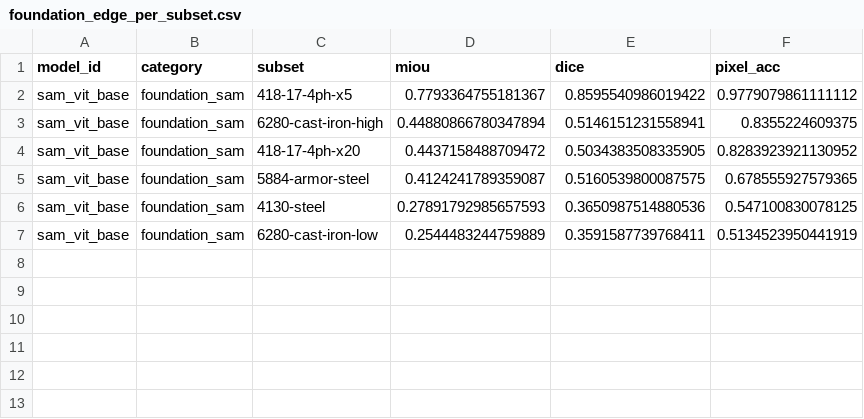
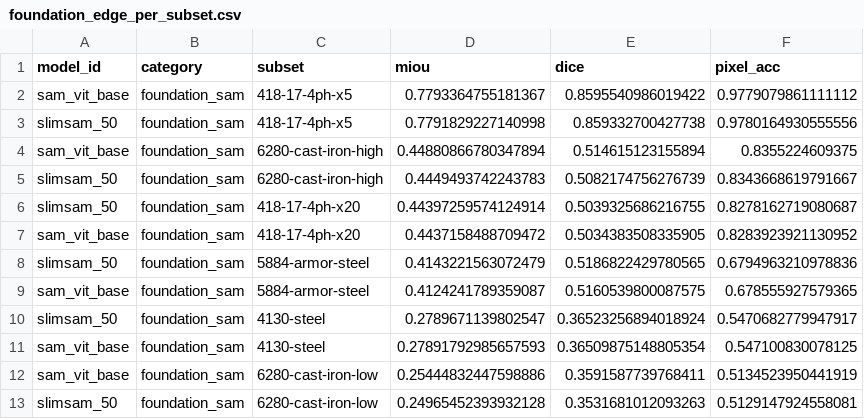
Before and after one commit to scientific-computing-user/amam-benchmark-site, a CSV file: repro/results/foundation_edge/foundation_edge_per_subset.csv, drawn as a sheet.

Commit message:
repro(nosplit): run foundation slimsam_50 on 128 pairs

```diff
--- a/repro/results/foundation_edge/foundation_edge_per_subset.csv
+++ b/repro/results/foundation_edge/foundation_edge_per_subset.csv
@@ -2,6 +2,12 @@ model_id,category,subset,miou,dice,pixel_acc
 sam_vit_base,foundation_sam,418-17-4ph-x5,0.7793364755181367,0.8595540986019422,0.9779079861111112
-sam_vit_base,foundation_sam,6280-cast-iron-high,0.44880866780347894,0.5146151231558941,0.8355224609375
+slimsam_50,foundation_sam,418-17-4ph-x5,0.7791829227140998,0.859332700427738,0.9780164930555556
+sam_vit_base,foundation_sam,6280-cast-iron-high,0.44880866780347894,0.514615123155894,0.8355224609375
+slimsam_50,foundation_sam,6280-cast-iron-high,0.4449493742243783,0.5082174756276739,0.8343668619791667
+slimsam_50,foundation_sam,418-17-4ph-x20,0.44397259574124914,0.5039325686216755,0.8278162719080687
 sam_vit_base,foundation_sam,418-17-4ph-x20,0.4437158488709472,0.5034383508335905,0.8283923921130952
+slimsam_50,foundation_sam,5884-armor-steel,0.4143221563072479,0.5186822429780565,0.6794963210978836
 sam_vit_base,foundation_sam,5884-armor-steel,0.4124241789359087,0.5160539800087575,0.678555927579365
-sam_vit_base,foundation_sam,4130-steel,0.27891792985657593,0.3650987514880536,0.547100830078125
-sam_vit_base,foundation_sam,6280-cast-iron-low,0.2544483244759889,0.3591587739768411,0.5134523950441919
+slimsam_50,foundation_sam,4130-steel,0.2789671139802547,0.36523256894018924,0.5470682779947917
+sam_vit_base,foundation_sam,4130-steel,0.27891792985657593,0.36509875148805354,0.547100830078125
+sam_vit_base,foundation_sam,6280-cast-iron-low,0.25444832447598886,0.3591587739768411,0.5134523950441919
+slimsam_50,foundation_sam,6280-cast-iron-low,0.24965452393932128,0.3531681012093263,0.5129147924558081
```
Also changed, not shown: 5 other files.
